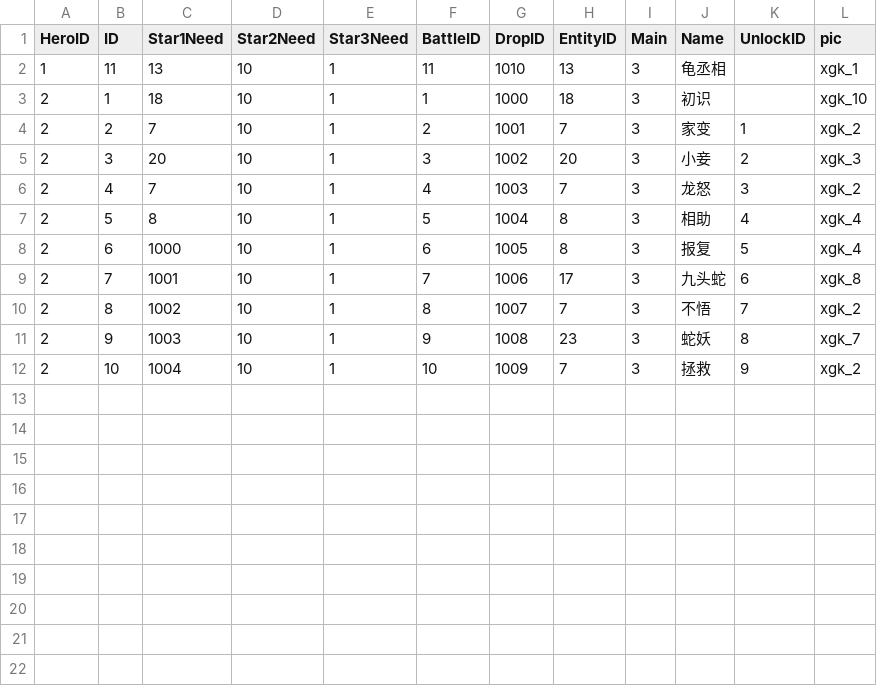
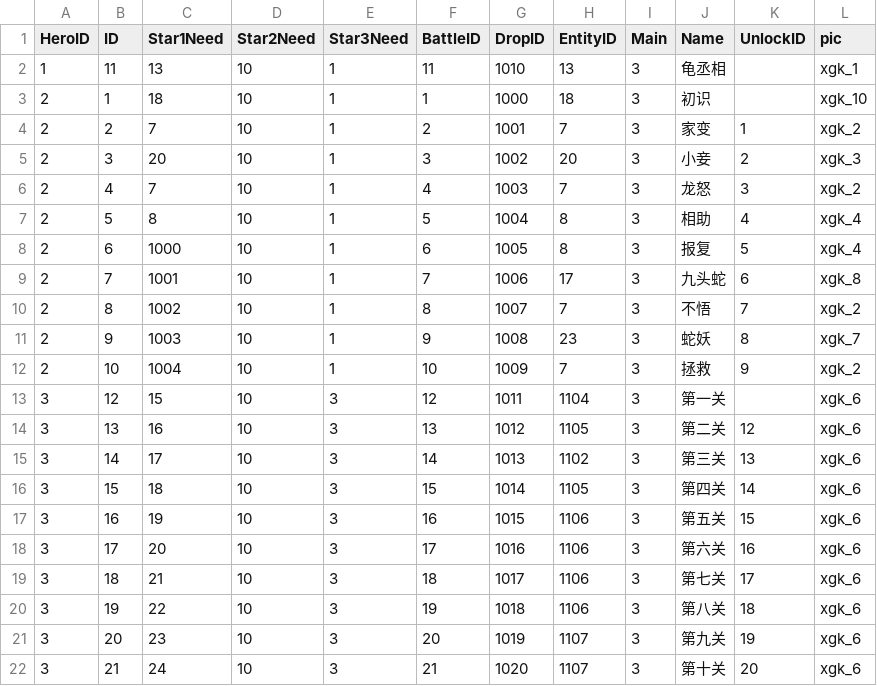
Before and after one commit to kevinnewkevin/xiyou, a CSV file: trunk/config/tables/Checkpoint.csv, drawn as a sheet.

```diff
--- a/trunk/config/tables/Checkpoint.csv
+++ b/trunk/config/tables/Checkpoint.csv
@@ -12 +12,11 @@ HeroID,ID,Star1Need,Star2Need,Star3Need,BattleID,DropID,EntityID,Main,Name,Unloc
 2,10,1004,10,1,10,1009,7,3,拯救,9,xgk_2
+3,12,15,10,3,12,1011,1104,3,第一关,,xgk_6
+3,13,16,10,3,13,1012,1105,3,第二关,12,xgk_6
+3,14,17,10,3,14,1013,1102,3,第三关,13,xgk_6
+3,15,18,10,3,15,1014,1105,3,第四关,14,xgk_6
+3,16,19,10,3,16,1015,1106,3,第五关,15,xgk_6
+3,17,20,10,3,17,1016,1106,3,第六关,16,xgk_6
+3,18,21,10,3,18,1017,1106,3,第七关,17,xgk_6
+3,19,22,10,3,19,1018,1106,3,第八关,18,xgk_6
+3,20,23,10,3,20,1019,1107,3,第九关,19,xgk_6
+3,21,24,10,3,21,1020,1107,3,第十关,20,xgk_6
```
